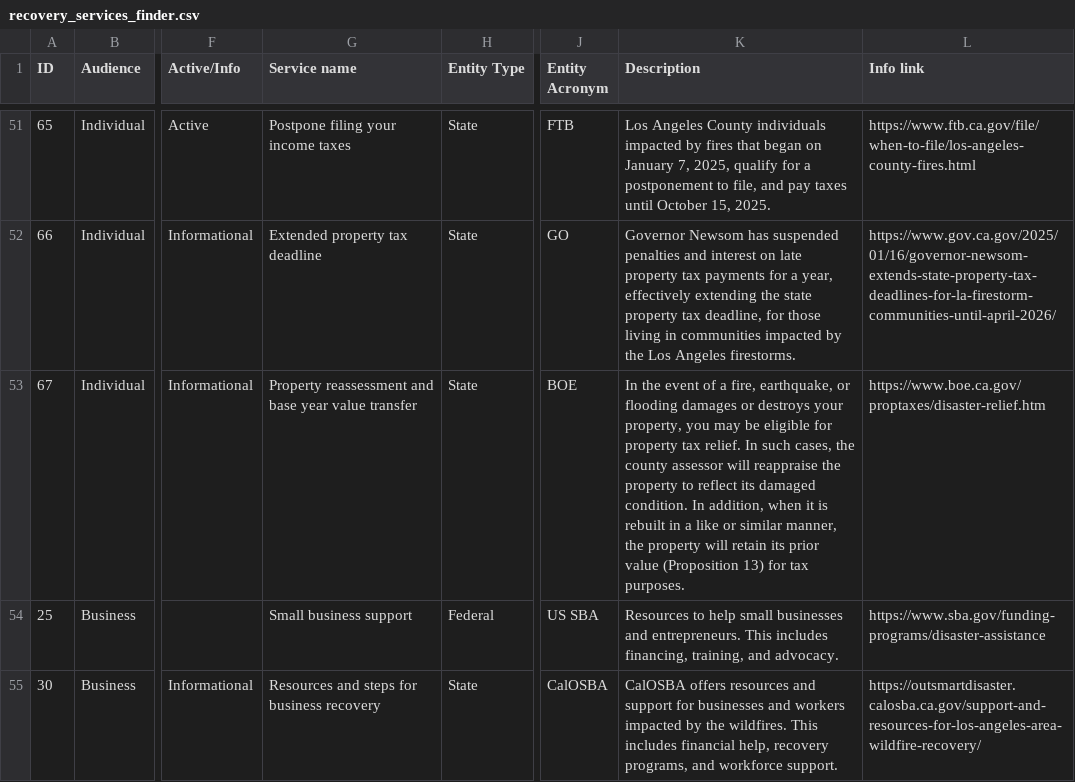
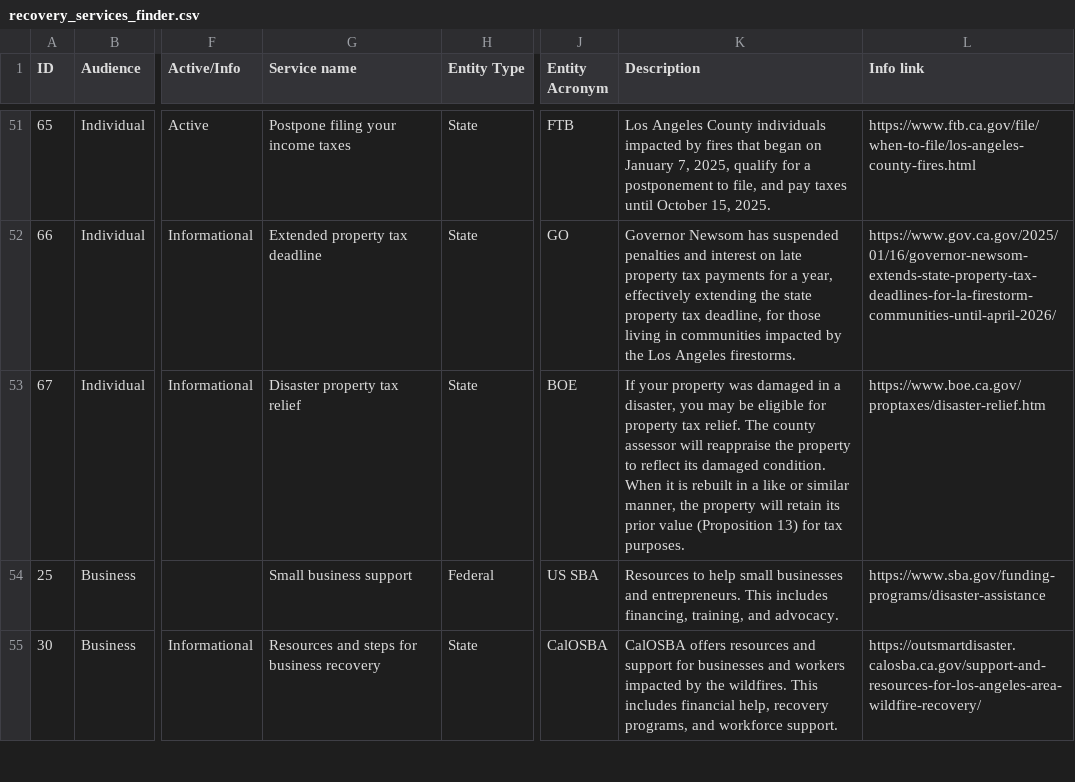
Before and after one commit to Office-of-Digital-Services/cagovportal, a CSV file: src/_data/lafires/recovery_services_finder.csv, drawn as a sheet; only a part is shown, gaps mark what is left out; the diff names each change by its address in the sheet, - before the commit and + after, or states it on an @@ line.

Commit message:
Update #67 Service name, Description

```diff
--- a/src/_data/lafires/recovery_services_finder.csv
+++ b/src/_data/lafires/recovery_services_finder.csv
-G53 (Service name): Property reassessment and base year value transfer
+G53 (Service name): Disaster property tax relief
-K53 (Description): In the event of a fire, earthquake, or flooding damages or destroys your property, you may be eligible for property tax relief. In such cases, the county assessor will reappraise the property to reflect its damaged condition. In addition, when it is…
+K53 (Description): If your property was damaged in a disaster, you may be eligible for property tax relief. The county assessor will reappraise the property to reflect its damaged condition. When it is…
```
